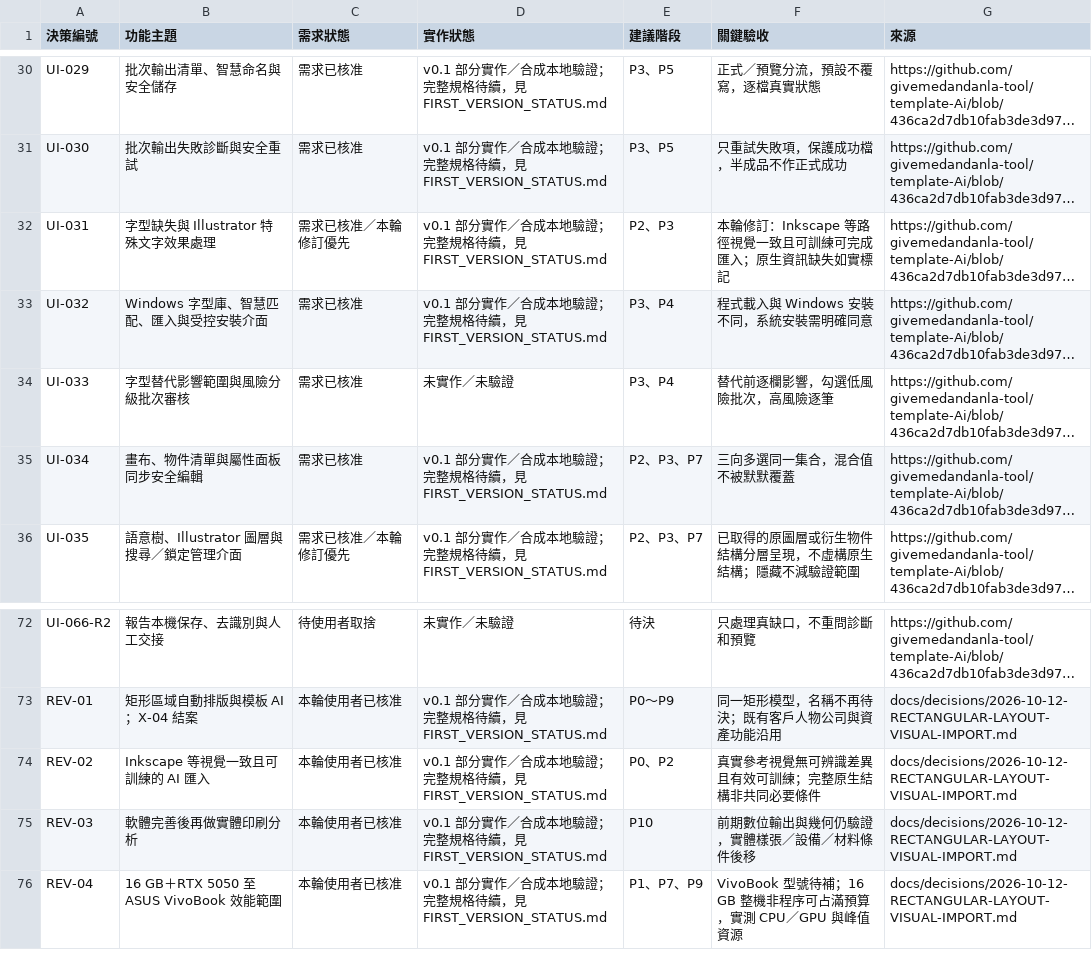
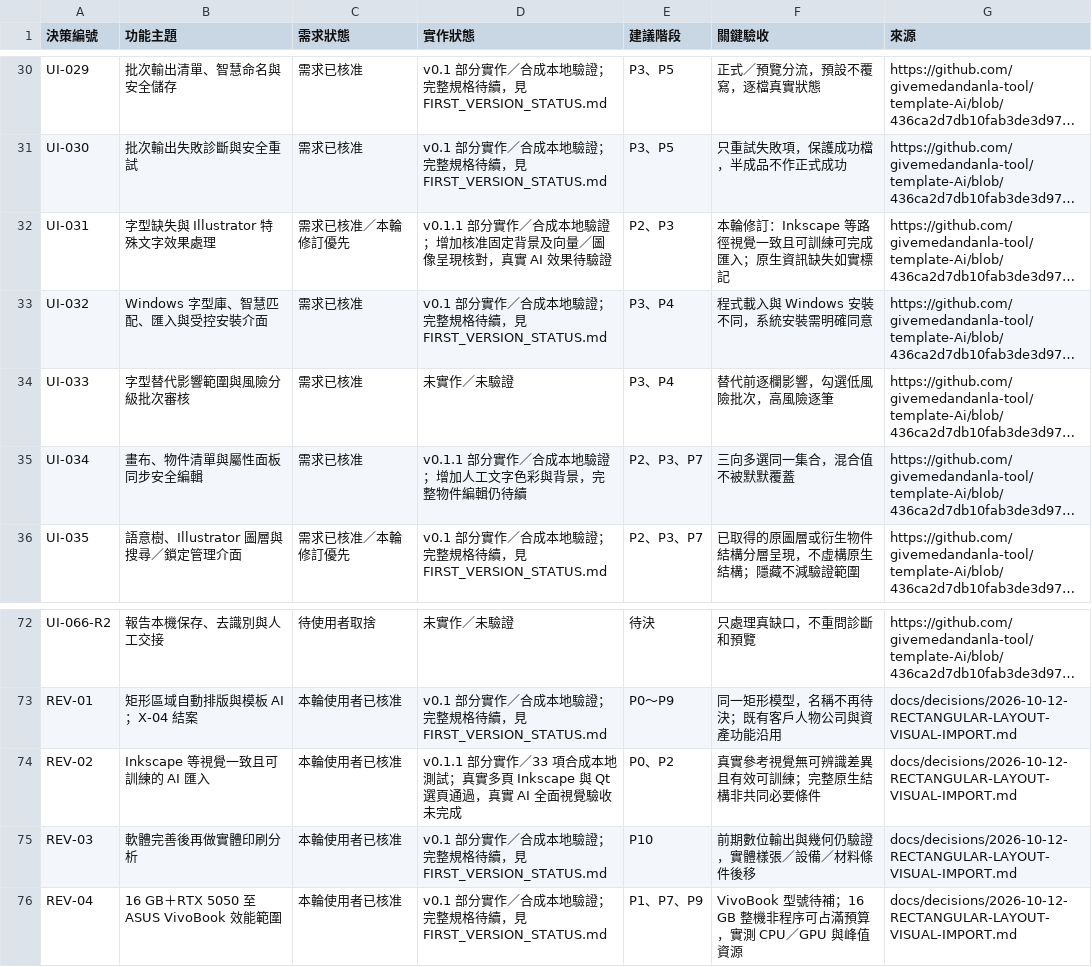
Before and after one commit to givemedandanla-tool/template-Ai, a CSV file: docs/UI_FEATURE_INVENTORY.csv, drawn as a sheet; only a part is shown, gaps mark what is left out; long unchanged cells end in …; the diff names each change by its address in the sheet, - before the commit and + after, or states it on an @@ line.

```diff
--- a/docs/UI_FEATURE_INVENTORY.csv
+++ b/docs/UI_FEATURE_INVENTORY.csv
-D32 (實作狀態): v0.1 部分實作／合成本地驗證；完整規格待續，見 FIRST_VERSION_STATUS.md
+D32 (實作狀態): v0.1.1 部分實作／合成本地驗證；增加核准固定背景及向量／圖像呈現核對，真實 AI 效果待驗證
-D35 (實作狀態): v0.1 部分實作／合成本地驗證；完整規格待續，見 FIRST_VERSION_STATUS.md
+D35 (實作狀態): v0.1.1 部分實作／合成本地驗證；增加人工文字色彩與背景，完整物件編輯仍待續
-D74 (實作狀態): v0.1 部分實作／合成本地驗證；完整規格待續，見 FIRST_VERSION_STATUS.md
+D74 (實作狀態): v0.1.1 部分實作／33 項合成本地測試；真實多頁 Inkscape 與 Qt 選頁通過，真實 AI 全面視覺驗收未完成
```
Also changed, not shown: 23 other files.
